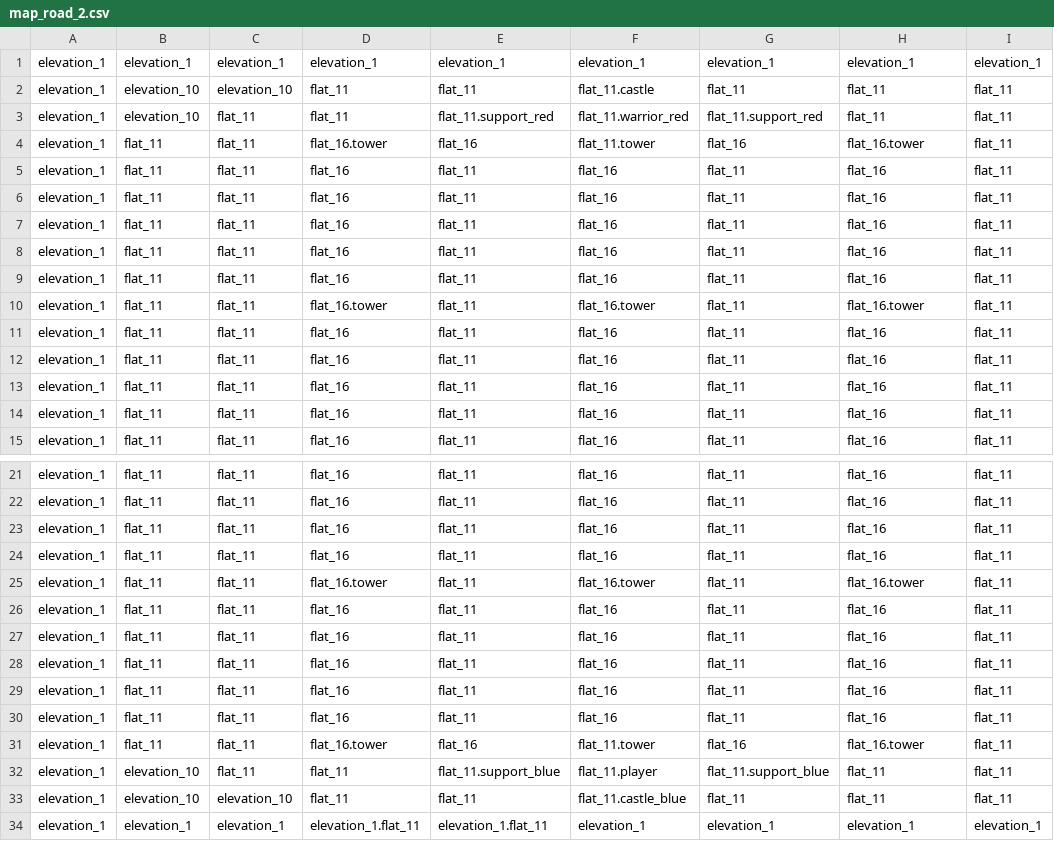
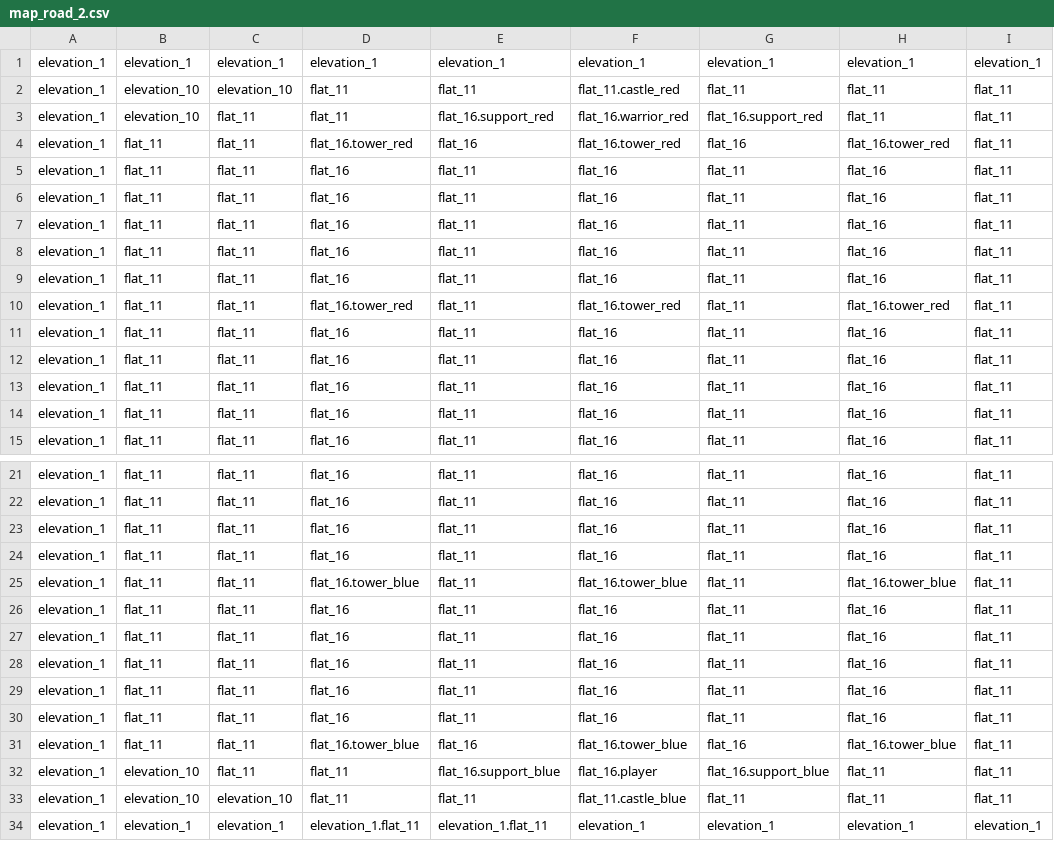
Before and after one commit to Dmitriy078/BattleBase, a CSV file: resources/maps/map_road_2.csv, drawn as a sheet; only a part is shown, gaps mark what is left out; the diff names each change by its address in the sheet, - before the commit and + after, or states it on an @@ line.

```diff
--- a/resources/maps/map_road_2.csv
+++ b/resources/maps/map_road_2.csv
-F2: flat_11.castle
+F2: flat_11.castle_red
-E3: flat_11.support_red
+E3: flat_16.support_red
-F3: flat_11.warrior_red
+F3: flat_16.warrior_red
-G3: flat_11.support_red
+G3: flat_16.support_red
-D4: flat_16.tower
+D4: flat_16.tower_red
-F4: flat_11.tower
+F4: flat_16.tower_red
-H4: flat_16.tower
+H4: flat_16.tower_red
-D10: flat_16.tower
+D10: flat_16.tower_red
-F10: flat_16.tower
+F10: flat_16.tower_red
-H10: flat_16.tower
+H10: flat_16.tower_red
-D25: flat_16.tower
+D25: flat_16.tower_blue
-F25: flat_16.tower
+F25: flat_16.tower_blue
-H25: flat_16.tower
+H25: flat_16.tower_blue
-D31: flat_16.tower
+D31: flat_16.tower_blue
-F31: flat_11.tower
+F31: flat_16.tower_blue
-H31: flat_16.tower
+H31: flat_16.tower_blue
-E32: flat_11.support_blue
+E32: flat_16.support_blue
-F32: flat_11.player
+F32: flat_16.player
-G32: flat_11.support_blue
+G32: flat_16.support_blue
```
Also changed, not shown: 4 other files.
